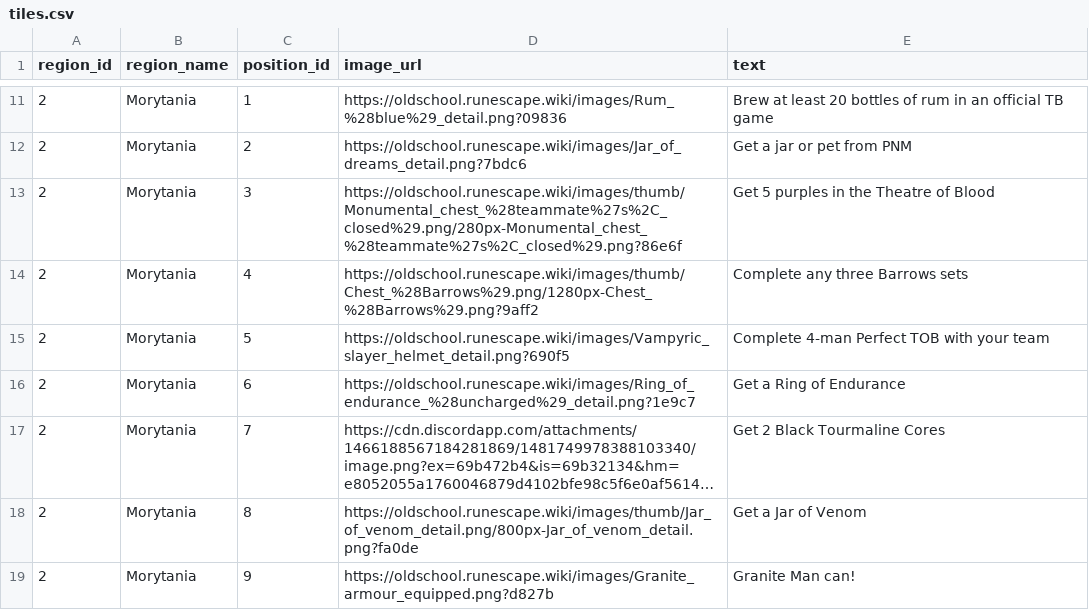
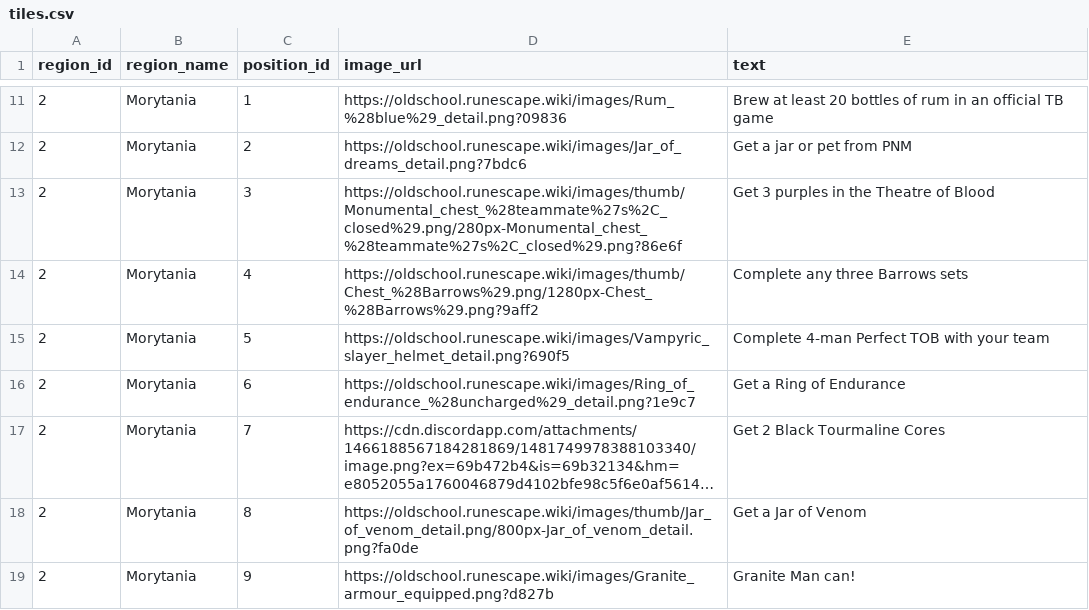
Before and after one commit to Tesla3103/burning-bridges, a CSV file: tiles.csv, drawn as a sheet; only a part is shown, gaps mark what is left out; long unchanged cells end in ….

```diff
--- a/tiles.csv
+++ b/tiles.csv
@@ -12,3 +12,3 @@ region_id,region_name,position_id,image_url,text
 2,Morytania,2,https://oldschool.runescape.wiki/images/Jar_of_dreams_detail.png?7bdc6,Get a jar or pet from PNM
-2,Morytania,3,https://oldschool.runescape.wiki/images/thumb/Monumental_chest_%28teammate%27s%2C_closed%29.png/280px-Monumental_chest_%28teammate%27s%2C_closed%29.png?86e6f,Get 5 purples in the Theatre of Blood
+2,Morytania,3,https://oldschool.runescape.wiki/images/thumb/Monumental_chest_%28teammate%27s%2C_closed%29.png/280px-Monumental_chest_%28teammate%27s%2C_closed%29.png?86e6f,Get 3 purples in the Theatre of Blood
 2,Morytania,4,https://oldschool.runescape.wiki/images/thumb/Chest_%28Barrows%29.png/1280px-Chest_%28Barrows%29.png?9aff2,Complete any three Barrows sets
```
Also changed, not shown: 12 other files.
